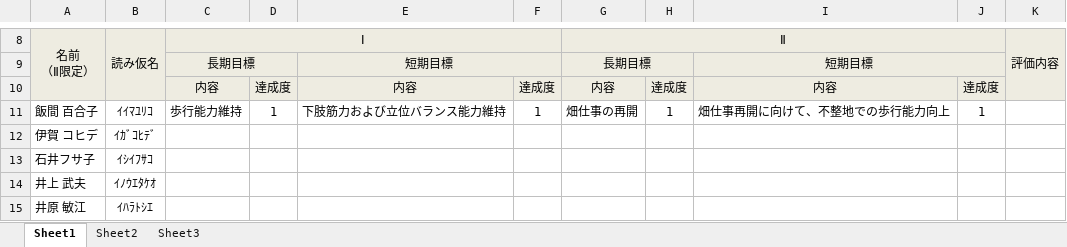
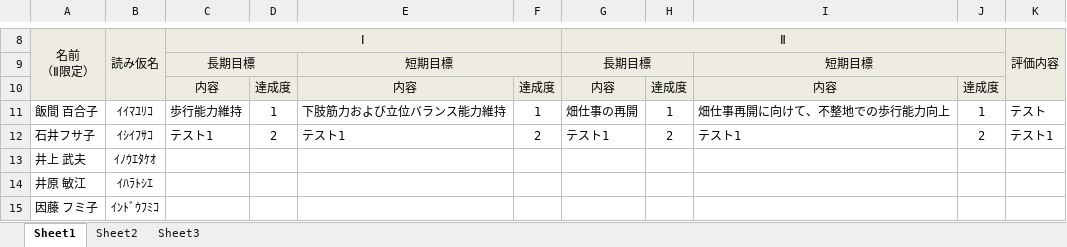
Before and after one commit to You157/management-report, an Excel workbook: users.xlsx, sheet Sheet1, drawn as a sheet; only a part is shown, gaps mark what is left out; the shorter side is filled out with more unchanged rows; values as stored, in another font and other column widths than the file's, no borders; removed rows and columns are numbered as before the commit, all else as after; the diff names each change by its address in the sheet, - before the commit and + after, or states it on an @@ line.

```diff
--- a/users.xlsx (sheet Sheet1)
+++ b/users.xlsx (sheet Sheet1)
-K11 (評価内容): (empty)
+K11 (評価内容): テスト
-row 12: 伊賀 コヒデ | ｲｶﾞｺﾋﾃﾞ
-C12 (Ⅰ): (empty)
+C12 (Ⅰ): テスト1
-D12: (empty)
+D12: 2
-E12: (empty)
+E12: テスト1
-F12: (empty)
+F12: 2
-G12 (Ⅱ): (empty)
+G12 (Ⅱ): テスト1
-H12: (empty)
+H12: 2
-I12: (empty)
+I12: テスト1
-J12: (empty)
+J12: 2
-K12 (評価内容): (empty)
+K12 (評価内容): テスト1
```
Also changed, not shown: 3 other files.
